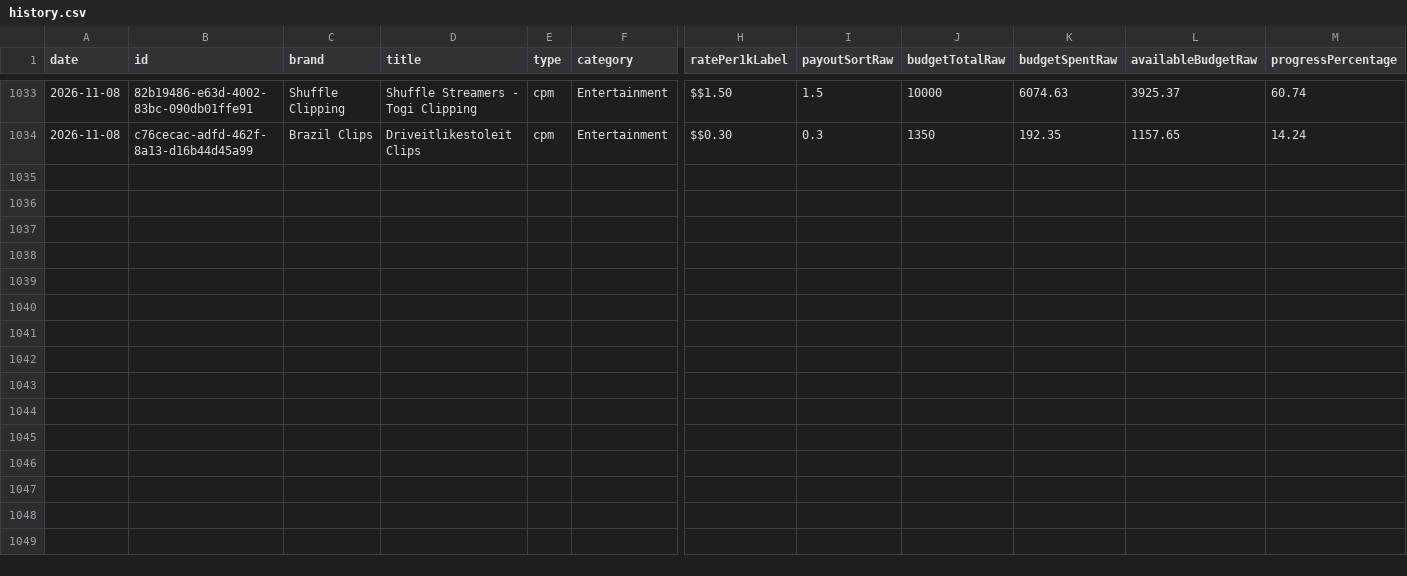
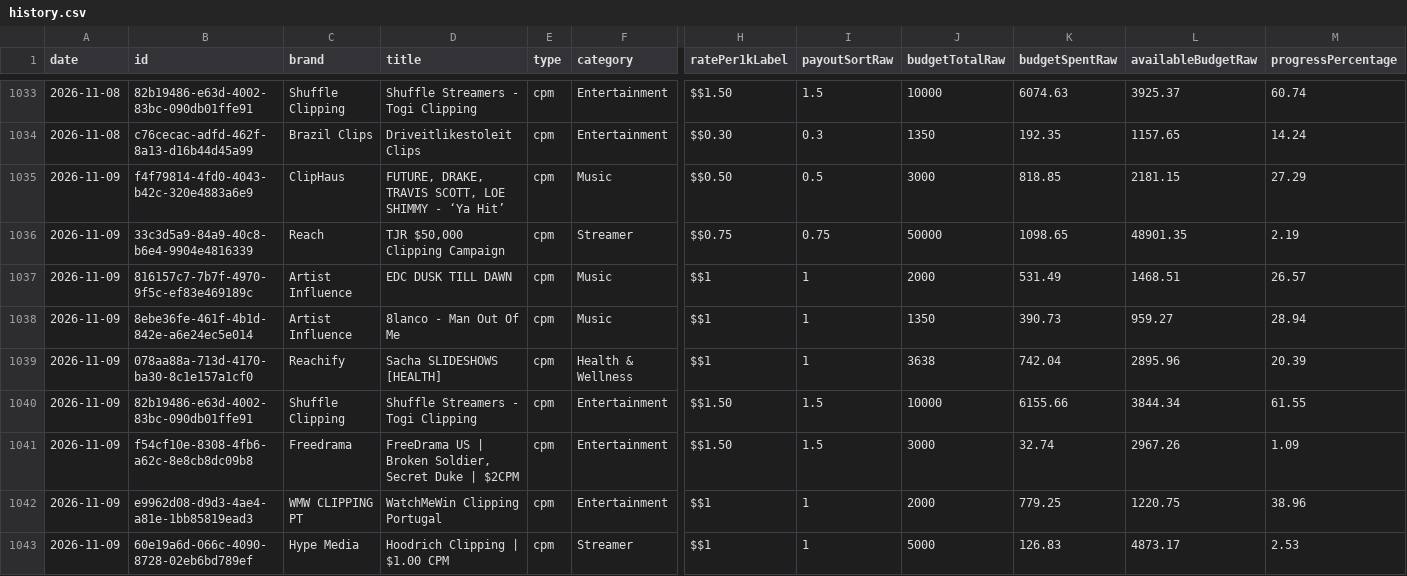
Before and after one commit to catalystprimeagent-bot/whop-campaign-history, a CSV file: history.csv, drawn as a sheet; only a part is shown, gaps mark what is left out; rows hold the shown columns only; the diff names each change by its address in the sheet, - before the commit and + after, or states it on an @@ line.

```diff
--- a/history.csv
+++ b/history.csv
+row 1035: 2026-11-09 | f4f79814-4fd0-4043-b42c-320e4883a6e9 | ClipHaus | FUTURE, DRAKE, TRAVIS SCOTT, LOE SHIMMY - ‘Ya Hit’ | cpm | Music | $$0.50 | 0.5 | 3000 | 818.85 | 2181.15 | 27.29
+row 1036: 2026-11-09 | 33c3d5a9-84a9-40c8-b6e4-9904e4816339 | Reach | TJR $50,000 Clipping Campaign | cpm | Streamer | $$0.75 | 0.75 | 50000 | 1098.65 | 48901.35 | 2.19
+row 1037: 2026-11-09 | 816157c7-7b7f-4970-9f5c-ef83e469189c | Artist Influence | EDC DUSK TILL DAWN | cpm | Music | $$1 | 1 | 2000 | 531.49 | 1468.51 | 26.57
+row 1038: 2026-11-09 | 8ebe36fe-461f-4b1d-842e-a6e24ec5e014 | Artist Influence | 8lanco - Man Out Of Me | cpm | Music | $$1 | 1 | 1350 | 390.73 | 959.27 | 28.94
+row 1039: 2026-11-09 | 078aa88a-713d-4170-ba30-8c1e157a1cf0 | Reachify | Sacha SLIDESHOWS [HEALTH] | cpm | Health & Wellness | $$1 | 1 | 3638 | 742.04 | 2895.96 | 20.39
+row 1040: 2026-11-09 | 82b19486-e63d-4002-83bc-090db01ffe91 | Shuffle Clipping | Shuffle Streamers - Togi Clipping | cpm | Entertainment | $$1.50 | 1.5 | 10000 | 6155.66 | 3844.34 | 61.55
+row 1041: 2026-11-09 | f54cf10e-8308-4fb6-a62c-8e8cb8dc09b8 | Freedrama | FreeDrama US | Broken Soldier, Secret Duke | $2CPM | cpm | Entertainment | $$1.50 | 1.5 | 3000 | 32.74 | 2967.26 | 1.09
+row 1042: 2026-11-09 | e9962d08-d9d3-4ae4-a81e-1bb85819ead3 | WMW CLIPPING PT | WatchMeWin Clipping Portugal | cpm | Entertainment | $$1 | 1 | 2000 | 779.25 | 1220.75 | 38.96
+row 1043: 2026-11-09 | 60e19a6d-066c-4090-8728-02eb6bd789ef | Hype Media | Hoodrich Clipping | $1.00 CPM | cpm | Streamer | $$1 | 1 | 5000 | 126.83 | 4873.17 | 2.53
```
Also changed, not shown: coverage.csv, 2 other files.
